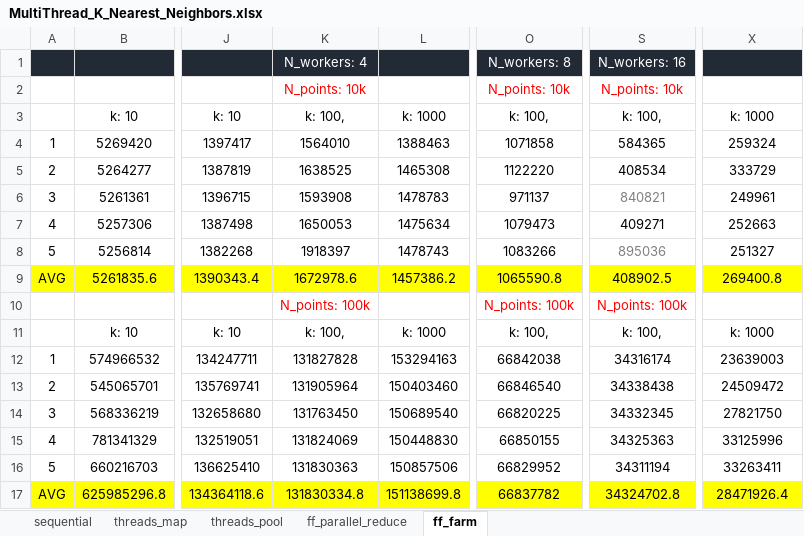
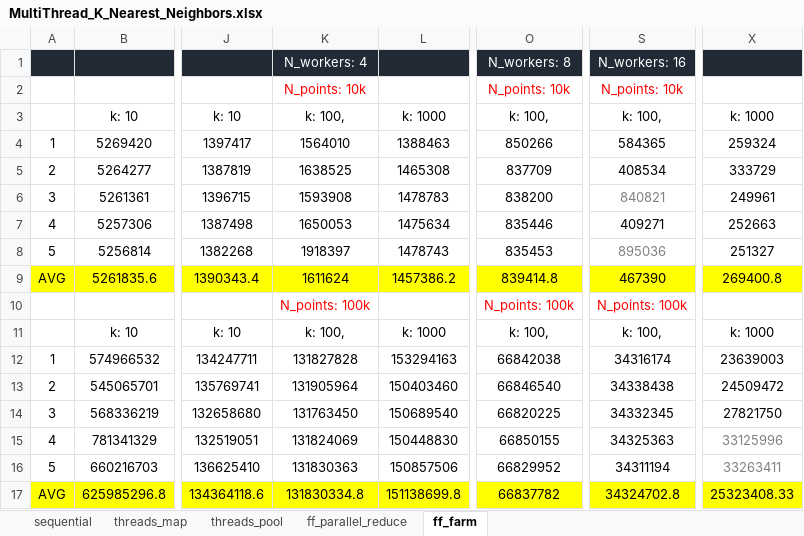
Before and after one commit to lilanpei/MultiThread-K-Nearest-Neighbors, an Excel workbook: results/MultiThread_K_Nearest_Neighbors.xlsx, sheet ff_farm, drawn as a sheet; only a part is shown, gaps mark what is left out; values as stored, in another font and other column widths than the file's, no borders; the diff names each change by its address in the sheet, - before the commit and + after, or states it on an @@ line.

Commit message:
Update MultiThread_K_Nearest_Neighbors.xlsx

```diff
--- a/results/MultiThread_K_Nearest_Neighbors.xlsx (sheet ff_farm)
+++ b/results/MultiThread_K_Nearest_Neighbors.xlsx (sheet ff_farm)
-O4: 1071858
+O4: 850266
-O5: 1122220
+O5: 837709
-O6: 971137
+O6: 838200
-O7: 1079473
+O7: 835446
-O8: 1083266
+O8: 835453
-K9: 1672978.6
+K9: 1611624
-O9: 1065590.8
+O9: 839414.8
-S9: 408902.5
+S9: 467390
-X15:X16 text colour: black
+X15:X16 text colour: #808080
-X17: 28471926.4
+X17: 25323408.33
```
